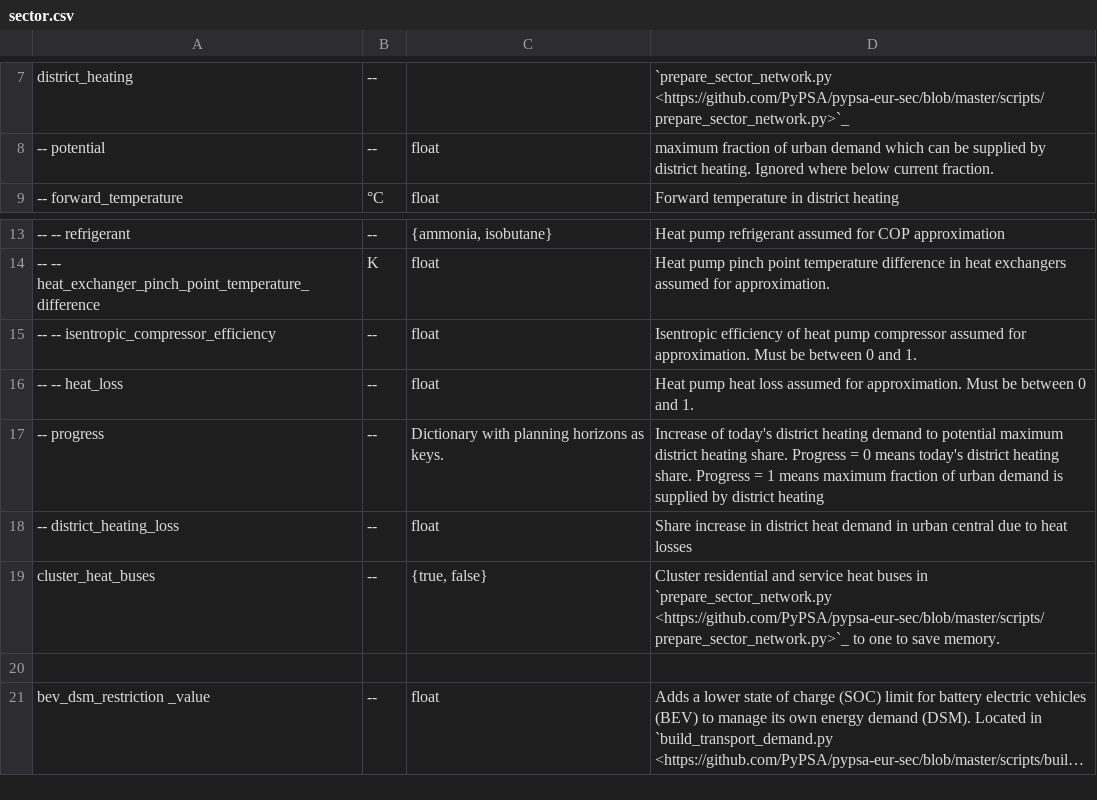
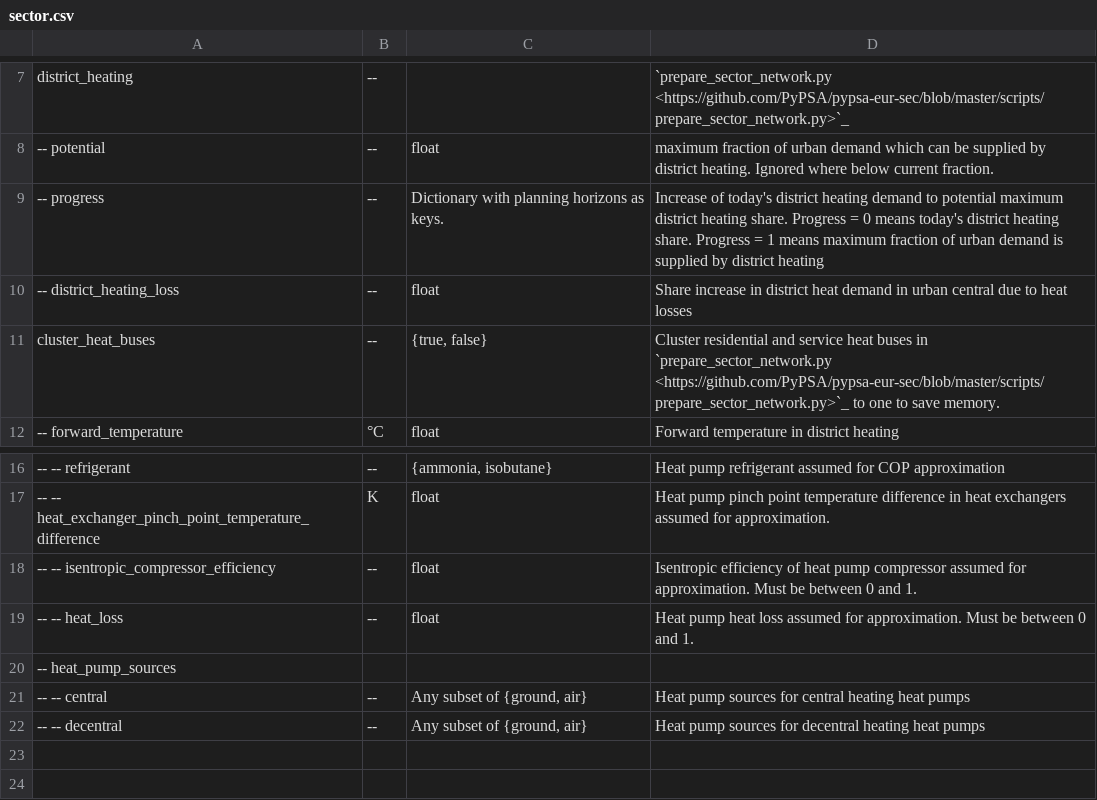
Before and after one commit to AbiAfthab/pypsa-eurelectric, a CSV file: doc/configtables/sector.csv, drawn as a sheet; only a part is shown, gaps mark what is left out; the shorter side is filled out with more unchanged rows; long unchanged cells end in ….

Commit message:
add heat_pump_sources to config and docs

```diff
--- a/doc/configtables/sector.csv
+++ b/doc/configtables/sector.csv
@@ -8,2 +8,5 @@ district_heating,--,,`prepare_sector_network.py <https://github.com/PyPSA/pypsa-
 -- potential,--,float,maximum fraction of urban demand which can be supplied by district heating. Ignored where below current fraction.
+-- progress,--,Dictionary with planning horizons as keys., Increase of today's district heating demand to potential maximum district heating share. Progress = 0 means today's district heating share. Progress = 1 means maximum fraction of urban demand is supplied by district heating
+-- district_heating_loss,--,float,Share increase in district heat demand in urban central due to heat losses
+cluster_heat_buses,--,"{true, false}",Cluster residential and service heat buses in `prepare_sector_network.py <https://github.com/PyPSA/pypsa-eur-sec/blob/master/scripts/prepare_sector_network.py>`_  to one to save memory.
 -- forward_temperature,°C,float,Forward temperature in district heating
@@ -16,5 +19,6 @@ district_heating,--,,`prepare_sector_network.py <https://github.com/PyPSA/pypsa-
 -- -- heat_loss,--,float,Heat pump heat loss assumed for approximation. Must be between 0 and 1.
--- progress,--,Dictionary with planning horizons as keys., Increase of today's district heating demand to potential maximum district heating share. Progress = 0 means today's district heating share. Progress = 1 means maximum fraction of urban demand is supplied by district heating
--- district_heating_loss,--,float,Share increase in district heat demand in urban central due to heat losses
-cluster_heat_buses,--,"{true, false}",Cluster residential and service heat buses in `prepare_sector_network.py <https://github.com/PyPSA/pypsa-eur-sec/blob/master/scripts/prepare_sector_network.py>`_  to one to save memory.
+-- heat_pump_sources,,,
+-- -- central,--,"Any subset of {ground, air}", Heat pump sources for central heating heat pumps
+-- -- decentral,--,"Any subset of {ground, air}", Heat pump sources for decentral heating heat pumps
+
 ,,,
```
Also changed, not shown: 1 other file.
